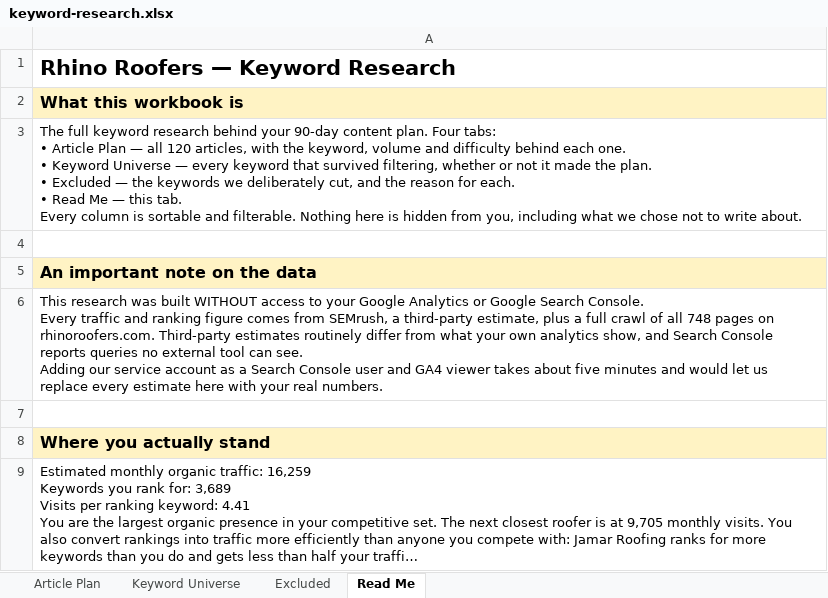
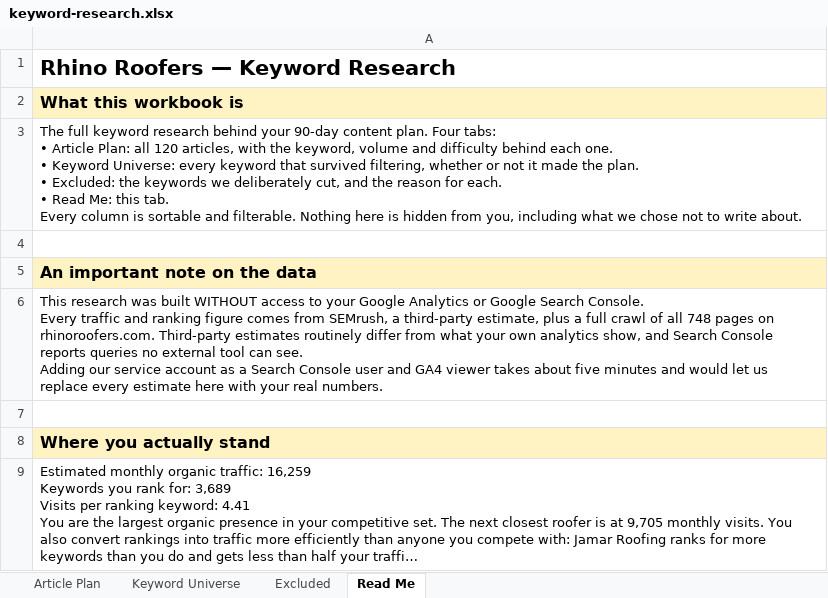
Before and after one commit to jonestj-boop/decks, an Excel workbook: decks/rhino-roofers/keyword-research.xlsx, sheet Read Me, drawn as a sheet; only a part is shown; long unchanged cells end in …; values as stored, in another font and other column widths than the file's, no borders; ↵ is a line break in a cell; the diff covers the shown part only; the diff names each change by its address in the sheet, - before the commit and + after, or states it on an @@ line.

```diff
--- a/decks/rhino-roofers/keyword-research.xlsx (sheet Read Me)
+++ b/decks/rhino-roofers/keyword-research.xlsx (sheet Read Me)
-A3: …• Article Plan — all 120 articles, with the keyword, volume and difficulty behind each one. ↵ • Keyword Universe — every keyword that survived filtering, whether or not it made the plan. ↵ • Excluded — the keywords we deliberately cut, and the reason for each. ↵ • Read Me — this tab.…
+A3: …• Article Plan: all 120 articles, with the keyword, volume and difficulty behind each one. ↵ • Keyword Universe: every keyword that survived filtering, whether or not it made the plan. ↵ • Excluded: the keywords we deliberately cut, and the reason for each. ↵ • Read Me: this tab.…
```
Also changed, not shown: 2 edited cells elsewhere in this sheet, 1 other file.
